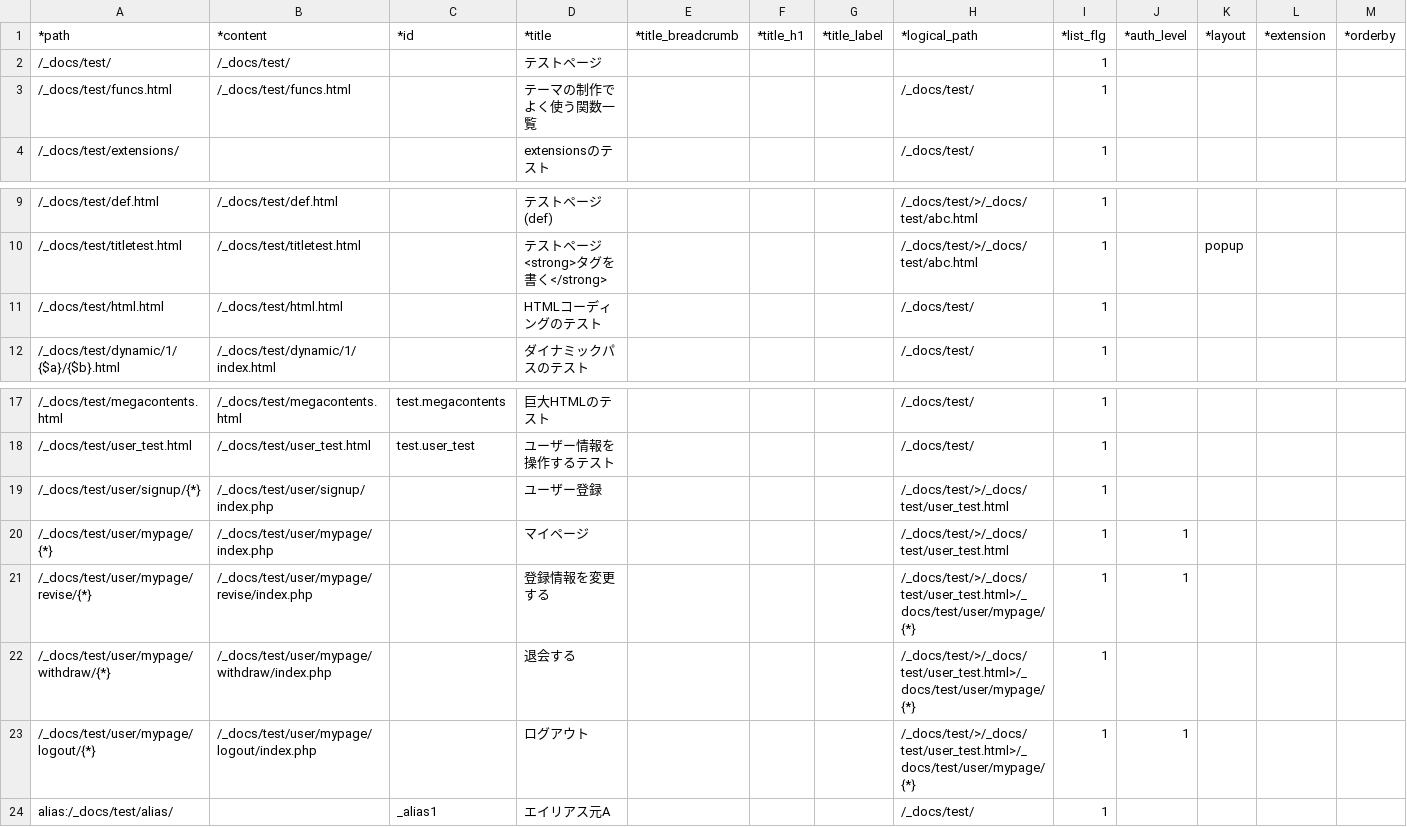
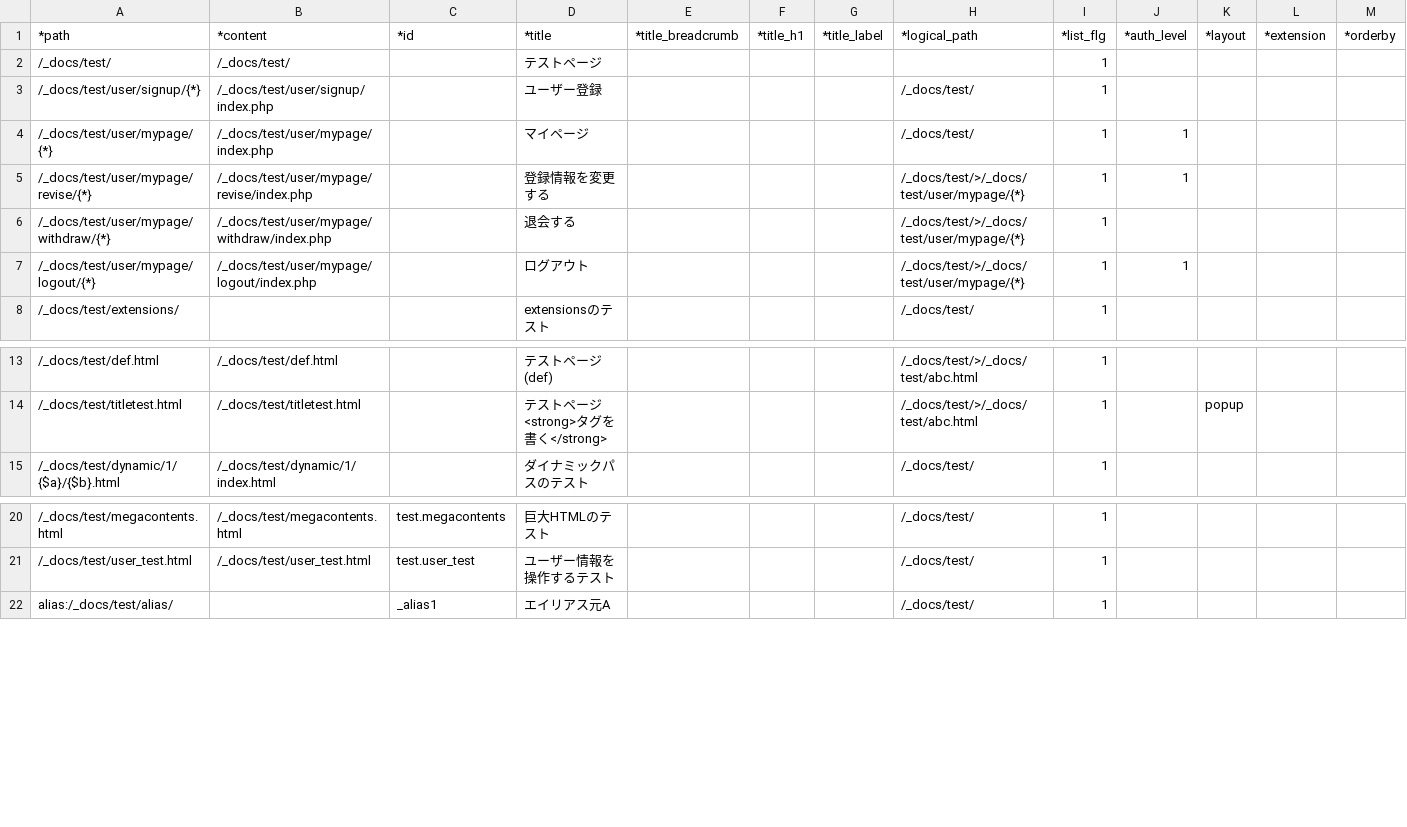
Before and after one commit to tomk79/PxFW-1.x, a CSV file: htdocs/_PX/sitemaps/_docs_test.csv, drawn as a sheet; only a part is shown, gaps mark what is left out; removed rows and columns are numbered as before the commit, all else as after; rows hold the shown columns only; the diff names each change by its address in the sheet, - before the commit and + after, or states it on an @@ line.

```diff
--- a/htdocs/_PX/sitemaps/_docs_test.csv
+++ b/htdocs/_PX/sitemaps/_docs_test.csv
-A3 (*path): /_docs/test/funcs.html
+A3 (*path): /_docs/test/user/signup/{*}
-B3 (*content): /_docs/test/funcs.html
+B3 (*content): /_docs/test/user/signup/index.php
-D3 (*title): テーマの制作でよく使う関数一覧
+D3 (*title): ユーザー登録
+row 4: /_docs/test/user/mypage/{*} | /_docs/test/user/mypage/index.php |  | マイページ |  |  |  | /_docs/test/ | 1 | 1
+row 5: /_docs/test/user/mypage/revise/{*} | /_docs/test/user/mypage/revise/index.php |  | 登録情報を変更する |  |  |  | /_docs/test/>/_docs/test/user/mypage/{*} | 1 | 1
+row 6: /_docs/test/user/mypage/withdraw/{*} | /_docs/test/user/mypage/withdraw/index.php |  | 退会する |  |  |  | /_docs/test/>/_docs/test/user/mypage/{*} | 1
+row 7: /_docs/test/user/mypage/logout/{*} | /_docs/test/user/mypage/logout/index.php |  | ログアウト |  |  |  | /_docs/test/>/_docs/test/user/mypage/{*} | 1 | 1
-row 11: /_docs/test/html.html | /_docs/test/html.html |  | HTMLコーディングのテスト |  |  |  | /_docs/test/ | 1
-row 19: /_docs/test/user/signup/{*} | /_docs/test/user/signup/index.php |  | ユーザー登録 |  |  |  | /_docs/test/>/_docs/test/user_test.html | 1
-row 20: /_docs/test/user/mypage/{*} | /_docs/test/user/mypage/index.php |  | マイページ |  |  |  | /_docs/test/>/_docs/test/user_test.html | 1 | 1
-row 21: /_docs/test/user/mypage/revise/{*} | /_docs/test/user/mypage/revise/index.php |  | 登録情報を変更する |  |  |  | /_docs/test/>/_docs/test/user_test.html>/_docs/test/user/mypage/{*} | 1 | 1
-row 22: /_docs/test/user/mypage/withdraw/{*} | /_docs/test/user/mypage/withdraw/index.php |  | 退会する |  |  |  | /_docs/test/>/_docs/test/user_test.html>/_docs/test/user/mypage/{*} | 1
-row 23: /_docs/test/user/mypage/logout/{*} | /_docs/test/user/mypage/logout/index.php |  | ログアウト |  |  |  | /_docs/test/>/_docs/test/user_test.html>/_docs/test/user/mypage/{*} | 1 | 1
```
Also changed, not shown: htdocs/_PX/sitemaps/_docs.csv, 6 other files.
